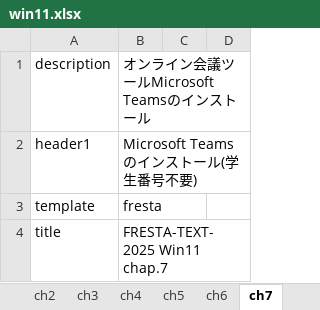
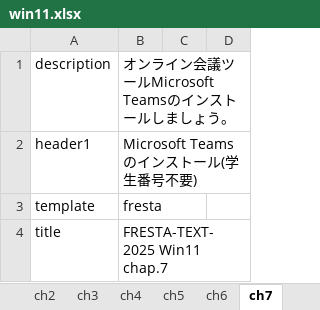
Before and after one commit to gnutar/fresta, an Excel workbook: win11.xlsx, sheet ch7, drawn as a sheet; only a part is shown; values as stored, in another font and other column widths than the file's, no borders; the diff names each change by its address in the sheet, - before the commit and + after, or states it on an @@ line.

```diff
--- a/win11.xlsx (sheet ch7)
+++ b/win11.xlsx (sheet ch7)
-B1: オンライン会議ツールMicrosoft Teamsのインストール
+B1: オンライン会議ツールMicrosoft Teamsのインストールしましょう。
```
Also changed, not shown: sheet ch6, sheet ch8, sheet ch9.
